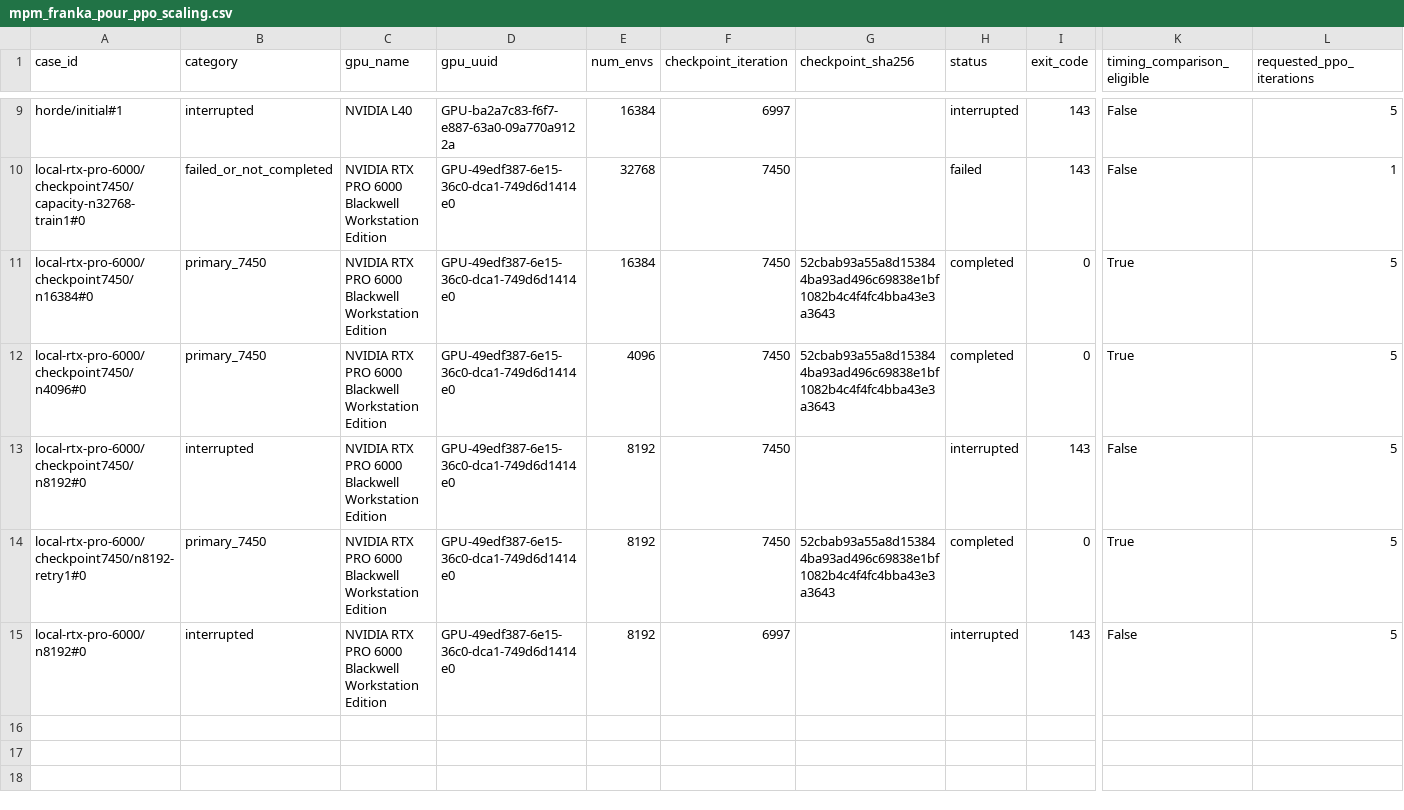
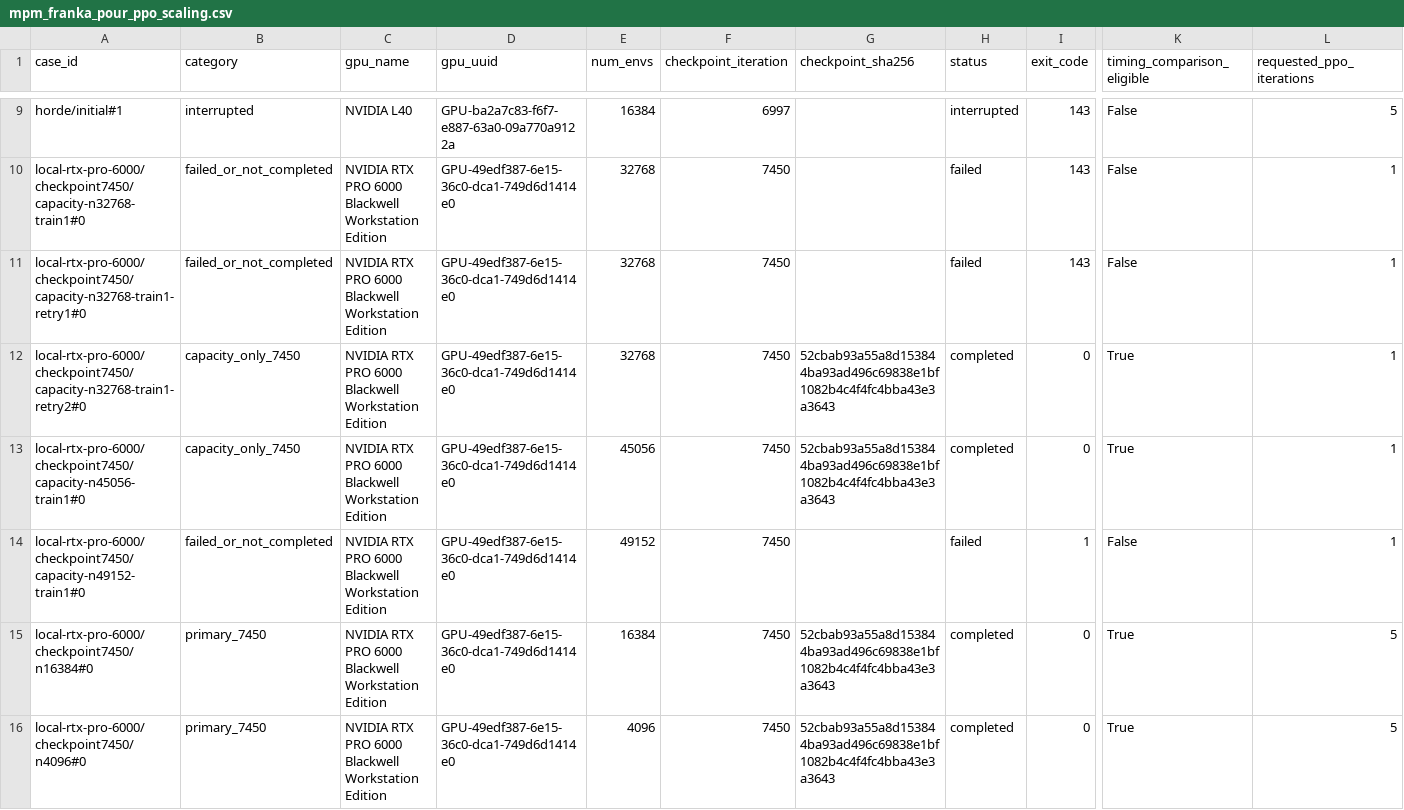
Before and after one commit to maxkra15/newton, a CSV file: docs/solvers/mpm_franka_pour_ppo_scaling.csv, drawn as a sheet; only a part is shown, gaps mark what is left out; the shorter side is filled out with more unchanged rows; rows hold the shown columns only; the diff covers the shown part only; the diff names each change by its address in the sheet, - before the commit and + after, or states it on an @@ line.

Commit message:
Document final particle PPO capacity results
Record the completed 45,056-environment PPO run and the upper probe's
backward-pass CUDA allocation failure. Distinguish the tested capacity
bracket from an exact maximum and retain the fastest measured batch.

Refresh the measured records, checkpoint verification, and scaling plot.
Keep the numerical implementation and pinned training revision unchanged.

```diff
--- a/docs/solvers/mpm_franka_pour_ppo_scaling.csv
+++ b/docs/solvers/mpm_franka_pour_ppo_scaling.csv
+row 11: local-rtx-pro-6000/checkpoint7450/capacity-n32768-train1-retry1#0 | failed_or_not_completed | NVIDIA RTX PRO 6000 Blackwell Workstation Edition | GPU-49edf387-6e15-36c0-dca1-749d6d1414e0 | 32768 | 7450 |  | failed | 143 | False | 1
+row 12: local-rtx-pro-6000/checkpoint7450/capacity-n32768-train1-retry2#0 | capacity_only_7450 | NVIDIA RTX PRO 6000 Blackwell Workstation Edition | GPU-49edf387-6e15-36c0-dca1-749d6d1414e0 | 32768 | 7450 | 52cbab93a55a8d153844ba93ad496c69838e1bf1082b4c4f4fc4bba43e3a3643 | completed | 0 | True | 1
+row 13: local-rtx-pro-6000/checkpoint7450/capacity-n45056-train1#0 | capacity_only_7450 | NVIDIA RTX PRO 6000 Blackwell Workstation Edition | GPU-49edf387-6e15-36c0-dca1-749d6d1414e0 | 45056 | 7450 | 52cbab93a55a8d153844ba93ad496c69838e1bf1082b4c4f4fc4bba43e3a3643 | completed | 0 | True | 1
+row 14: local-rtx-pro-6000/checkpoint7450/capacity-n49152-train1#0 | failed_or_not_completed | NVIDIA RTX PRO 6000 Blackwell Workstation Edition | GPU-49edf387-6e15-36c0-dca1-749d6d1414e0 | 49152 | 7450 |  | failed | 1 | False | 1
```
Also changed, not shown: 3 added rows elsewhere in this file, 4 other files.
